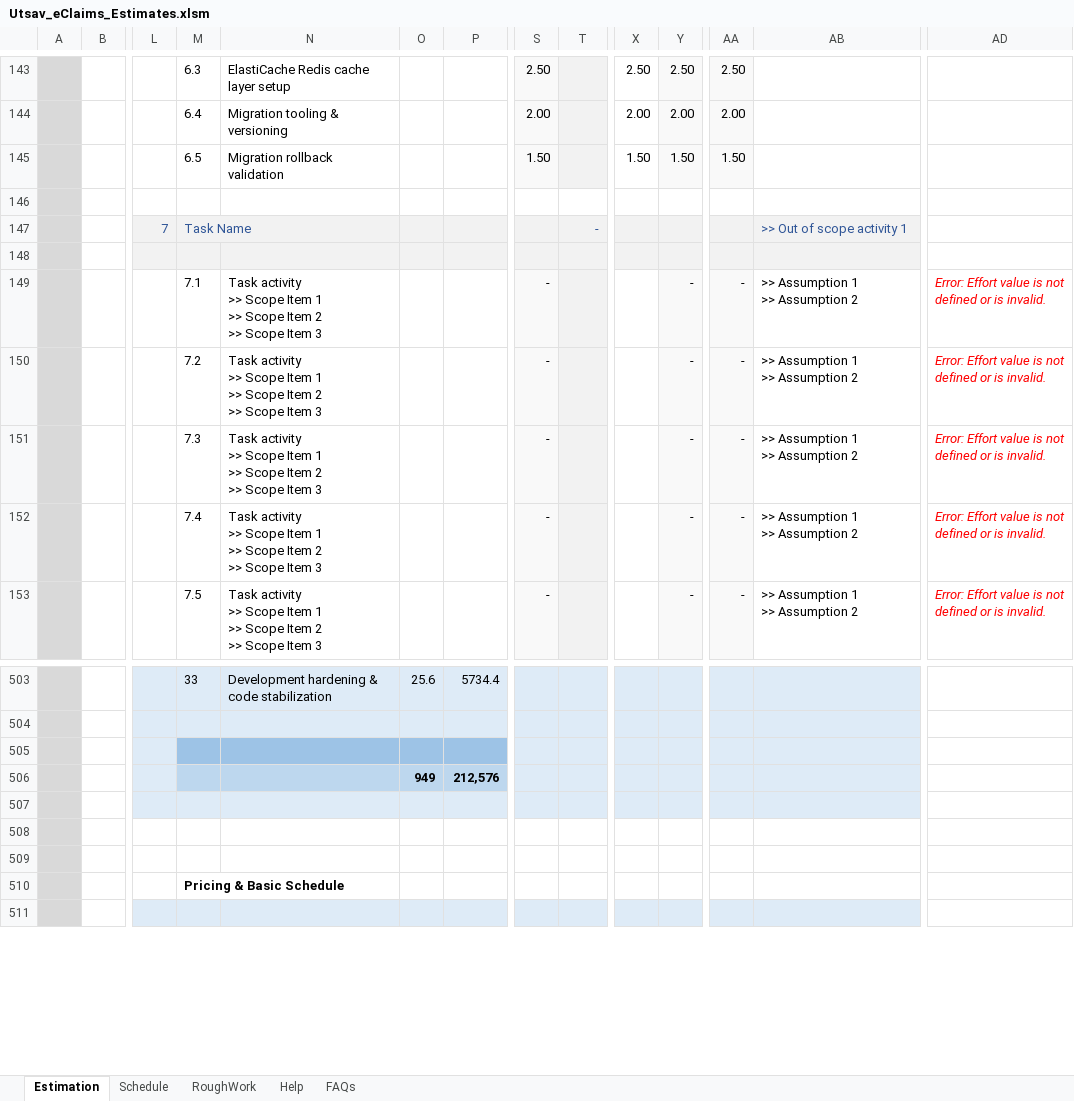
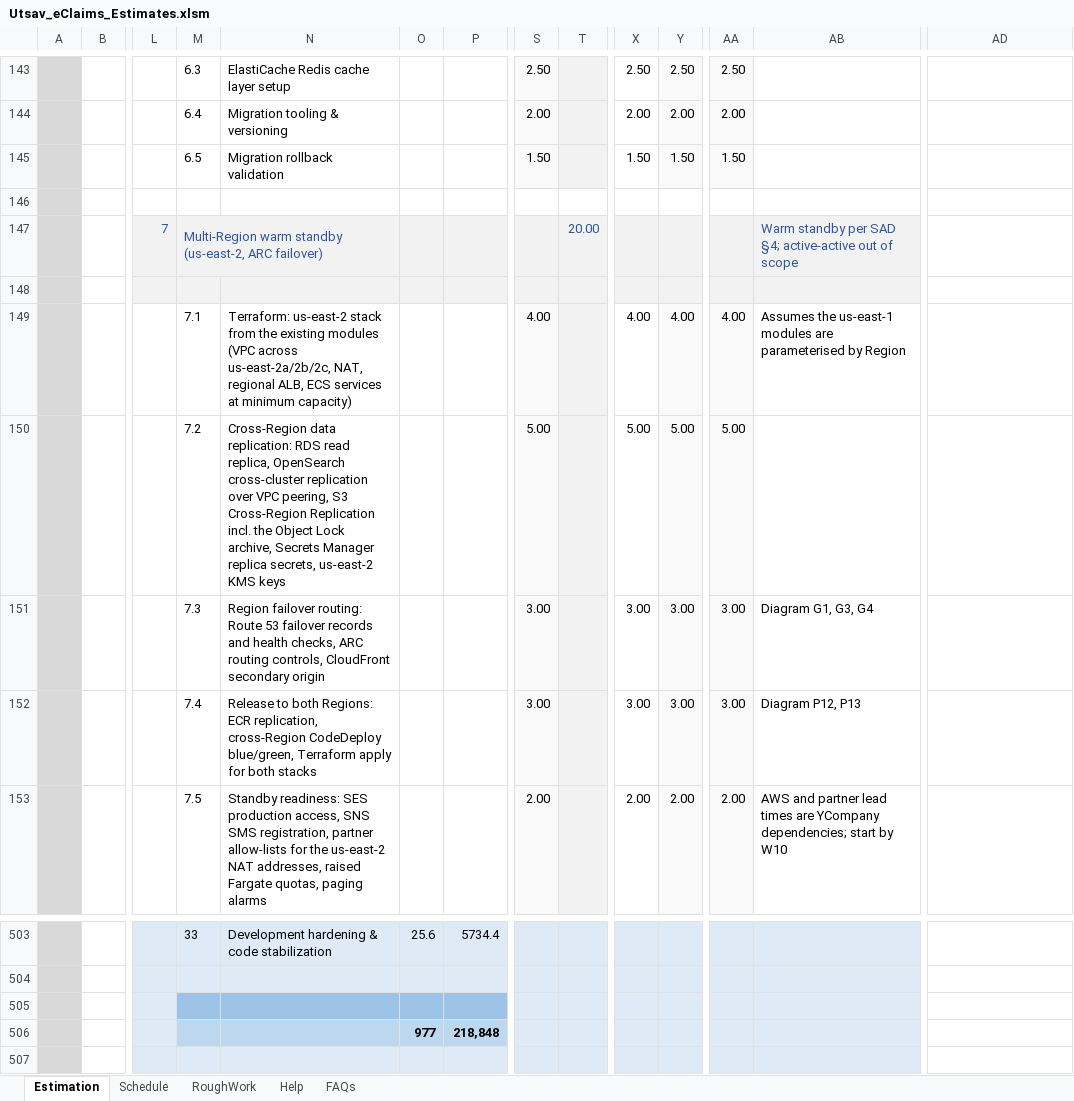
Before and after one commit to Utsaverma/insurance-portal, an Excel workbook: docs/estimation/Utsav_eClaims_Estimates.xlsm, sheet Estimation, drawn as a sheet; only a part is shown, gaps mark what is left out; the shorter side is filled out with more unchanged rows; values as stored, in another font and other column widths than the file's, no borders; charts and pictures and conditional formats not drawn; removed rows and columns are numbered as before the commit, all else as after; rows hold the shown columns only; ↵ is a line break in a cell; the diff covers the shown part only; the diff names each change by its address in the sheet, - before the commit and + after, or states it on an @@ line.

Commit message:
Sync the DARs with the SAD and price the us-east-2 standby in the estimate
SAD v1.4: the POC coverage table describes the current POC (workflow rules
and role permissions in the database, notifications through a transactional
outbox and dispatcher, a policies table standing in for the Policy
Administration System); the mobile app is noted as outside the Phase 1
estimate; Appendix B no longer calls page 4 unchanged.

DARs: all four cite SAD v1.4 and carry a 29-10-2026 revision row. ECS vs EKS
(2.1) and Compute (1.1) cover the us-east-2 warm standby: a fourth cluster
puts the EKS fee at USD 292 a month and Kubernetes upgrades at 15-21
person-days a year, and us-east-2 lists the same Fargate and EKS prices.
Compute's service list now matches SAD Section 4 and its cost basis notes the
twelve-service case. Orchestration (1.1) describes the POC's database-held
workflow rules and outbox delivery. No heading changes page.

Estimate: the standby adds 28 PD (C group 7 build 20, D 5.5 staging game day
4, E 3.2 production failover drill 2, PM 2), for 977 PD / USD 218,848. The
Schedule grid, milestones and notes 4, 6 and 7 are updated, and the Q29
tie-out names O521 / W521. Formula caches are recalculated; the FBS block is
regenerated separately in Excel.

```diff
--- a/docs/estimation/Utsav_eClaims_Estimates.xlsm (sheet Estimation)
+++ b/docs/estimation/Utsav_eClaims_Estimates.xlsm (sheet Estimation)
-M147: Task Name
+M147: Multi-Region warm standby (us-east-2, ARC failover)
-T147: -
+T147: 20.00
-AB147: >> Out of scope activity 1
+AB147: Warm standby per SAD §4; active-active out of scope
-N149: Task activity ↵ >> Scope Item 1 ↵ >> Scope Item 2 ↵ >> Scope Item 3
+N149: Terraform: us-east-2 stack from the existing modules (VPC across us-east-2a/2b/2c, NAT, regional ALB, ECS services at minimum capacity)
-S149: -
+S149: 4.00
-X149: (empty)
+X149: 4.00
-Y149: -
+Y149: 4.00
-AA149: -
+AA149: 4.00
-AB149: >> Assumption 1 ↵ >> Assumption 2
+AB149: Assumes the us-east-1 modules are parameterised by Region
-AD149:AD153: Error: Effort value is not defined or is invalid.
+AD149:AD153: (empty)
-N150: Task activity ↵ >> Scope Item 1 ↵ >> Scope Item 2 ↵ >> Scope Item 3
+N150: Cross-Region data replication: RDS read replica, OpenSearch cross-cluster replication over VPC peering, S3 Cross-Region Replication incl. the Object Lock archive, Secrets Manager replica secrets, us-east-2 KMS keys
-S150: -
+S150: 5.00
-X150: (empty)
+X150: 5.00
-Y150: -
+Y150: 5.00
-AA150: -
+AA150: 5.00
-AB150: >> Assumption 1 ↵ >> Assumption 2
+AB150: (empty)
-N151: Task activity ↵ >> Scope Item 1 ↵ >> Scope Item 2 ↵ >> Scope Item 3
+N151: Region failover routing: Route 53 failover records and health checks, ARC routing controls, CloudFront secondary origin
-S151:S152: -
+S151:S152: 3.00
-X151:X152: (empty)
+X151:X152: 3.00
-Y151:Y152: -
+Y151:Y152: 3.00
-AA151:AA152: -
+AA151:AA152: 3.00
-AB151: >> Assumption 1 ↵ >> Assumption 2
+AB151: Diagram G1, G3, G4
-N152: Task activity ↵ >> Scope Item 1 ↵ >> Scope Item 2 ↵ >> Scope Item 3
+N152: Release to both Regions: ECR replication, cross-Region CodeDeploy blue/green, Terraform apply for both stacks
-AB152: >> Assumption 1 ↵ >> Assumption 2
+AB152: Diagram P12, P13
-N153: Task activity ↵ >> Scope Item 1 ↵ >> Scope Item 2 ↵ >> Scope Item 3
+N153: Standby readiness: SES production access, SNS SMS registration, partner allow-lists for the us-east-2 NAT addresses, raised Fargate quotas, paging alarms
-S153: -
+S153: 2.00
-X153: (empty)
+X153: 2.00
-Y153: -
+Y153: 2.00
-AA153: -
+AA153: 2.00
-AB153: >> Assumption 1 ↵ >> Assumption 2
+AB153: AWS and partner lead times are YCompany dependencies; start by W10
-row 506:  |  |  |  |  | 949 | 212,576
+row 506:  |  |  |  |  | 977 | 218,848
```
Also changed, not shown: 1 added row, 1 removed row and 46 edited cells elsewhere in this sheet, sheet Schedule, hidden cells, 5 other files.
